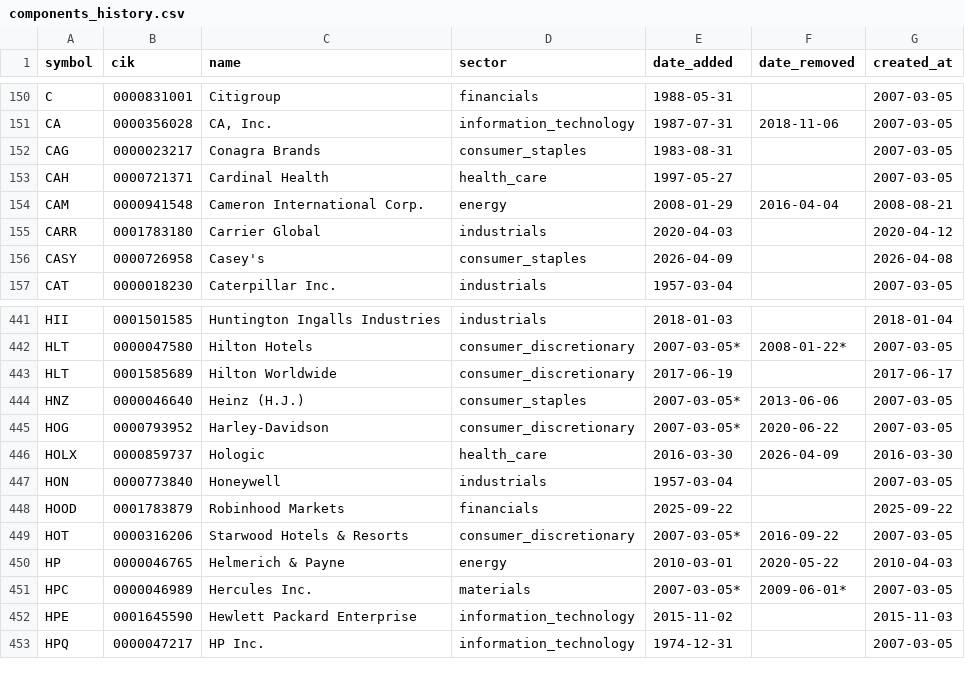
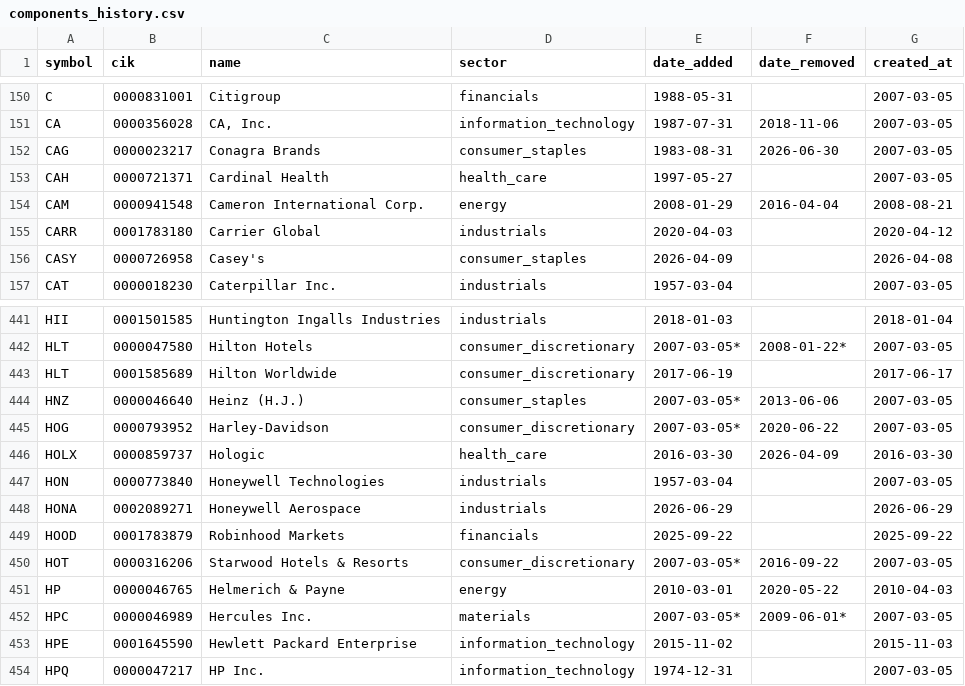
Before and after one commit to lawcal/sp500-components-history, a CSV file: data/components_history.csv, drawn as a sheet; only a part is shown, gaps mark what is left out.

```diff
--- a/data/components_history.csv
+++ b/data/components_history.csv
@@ -151,3 +151,3 @@ C,0000831001,Citigroup,financials,1988-05-31,,2007-03-05
 CA,0000356028,"CA, Inc.",information_technology,1987-07-31,2018-11-06,2007-03-05
-CAG,0000023217,Conagra Brands,consumer_staples,1983-08-31,,2007-03-05
+CAG,0000023217,Conagra Brands,consumer_staples,1983-08-31,2026-06-30,2007-03-05
 CAH,0000721371,Cardinal Health,health_care,1997-05-27,,2007-03-05
@@ -446,3 +446,4 @@ HOG,0000793952,Harley-Davidson,consumer_discretionary,2007-03-05*,2020-06-22,200
 HOLX,0000859737,Hologic,health_care,2016-03-30,2026-04-09,2016-03-30
-HON,0000773840,Honeywell,industrials,1957-03-04,,2007-03-05
+HON,0000773840,Honeywell Technologies,industrials,1957-03-04,,2007-03-05
+HONA,0002089271,Honeywell Aerospace,industrials,2026-06-29,,2026-06-29
 HOOD,0001783879,Robinhood Markets,financials,2025-09-22,,2025-09-22
```
Also changed, not shown: 3 other files.
